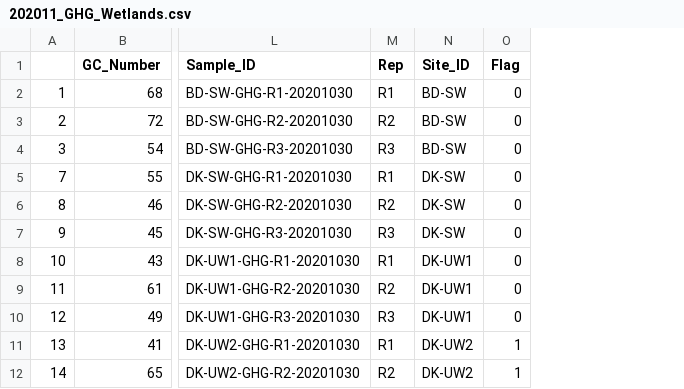
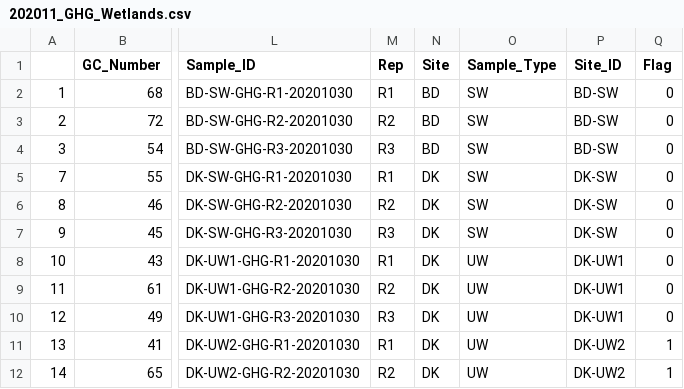
Before and after one commit to carlalopezll/Delmarva-GHG, a CSV file: Synoptic/Data/2020-11/202011_GHG_Wetlands.csv, drawn as a sheet; only a part is shown, gaps mark what is left out; the diff names each change by its address in the sheet, - before the commit and + after, or states it on an @@ line.

Commit message:
Processing 2020-11 GHG synoptic data

```diff
--- a/Synoptic/Data/2020-11/202011_GHG_Wetlands.csv
+++ b/Synoptic/Data/2020-11/202011_GHG_Wetlands.csv
+column N (Site), rows 2-12: BD | BD | BD | DK | DK | DK | DK | DK | DK | DK | DK
+column O (Sample_Type), rows 2-12: SW | SW | SW | SW | SW | SW | UW | UW | UW | UW | UW
```
Also changed, not shown: 1 other file.
